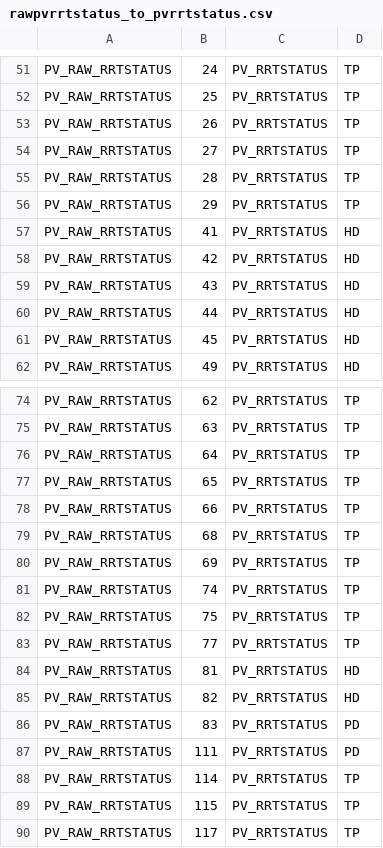
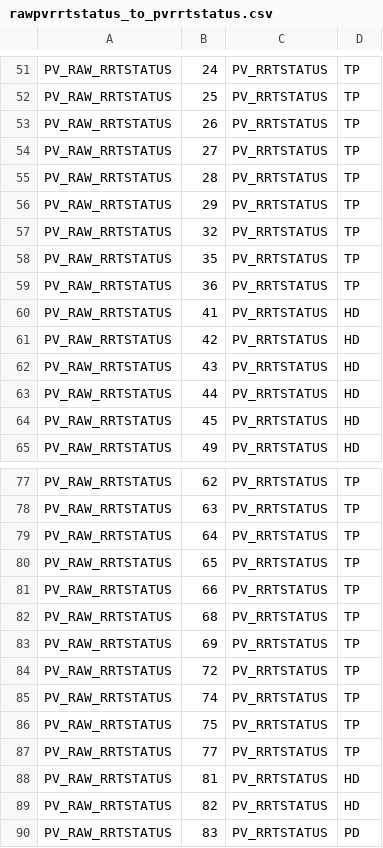
Before and after one commit to renalreg/registry-codes, a CSV file: tables/code_map/rawpvrrtstatus_to_pvrrtstatus.csv, drawn as a sheet; only a part is shown, gaps mark what is left out; the shorter side is filled out with more unchanged rows.

Commit message:
Update rawpvrrtstatus_to_pvrrtstatus.csv

```diff
--- a/tables/code_map/rawpvrrtstatus_to_pvrrtstatus.csv
+++ b/tables/code_map/rawpvrrtstatus_to_pvrrtstatus.csv
@@ -56,2 +56,5 @@ PV_RAW_RRTSTATUS,28,PV_RRTSTATUS,TP
 PV_RAW_RRTSTATUS,29,PV_RRTSTATUS,TP
+PV_RAW_RRTSTATUS,32,PV_RRTSTATUS,TP
+PV_RAW_RRTSTATUS,35,PV_RRTSTATUS,TP
+PV_RAW_RRTSTATUS,36,PV_RRTSTATUS,TP
 PV_RAW_RRTSTATUS,41,PV_RRTSTATUS,HD
@@ -80,2 +83,3 @@ PV_RAW_RRTSTATUS,68,PV_RRTSTATUS,TP
 PV_RAW_RRTSTATUS,69,PV_RRTSTATUS,TP
+PV_RAW_RRTSTATUS,72,PV_RRTSTATUS,TP
 PV_RAW_RRTSTATUS,74,PV_RRTSTATUS,TP
```
